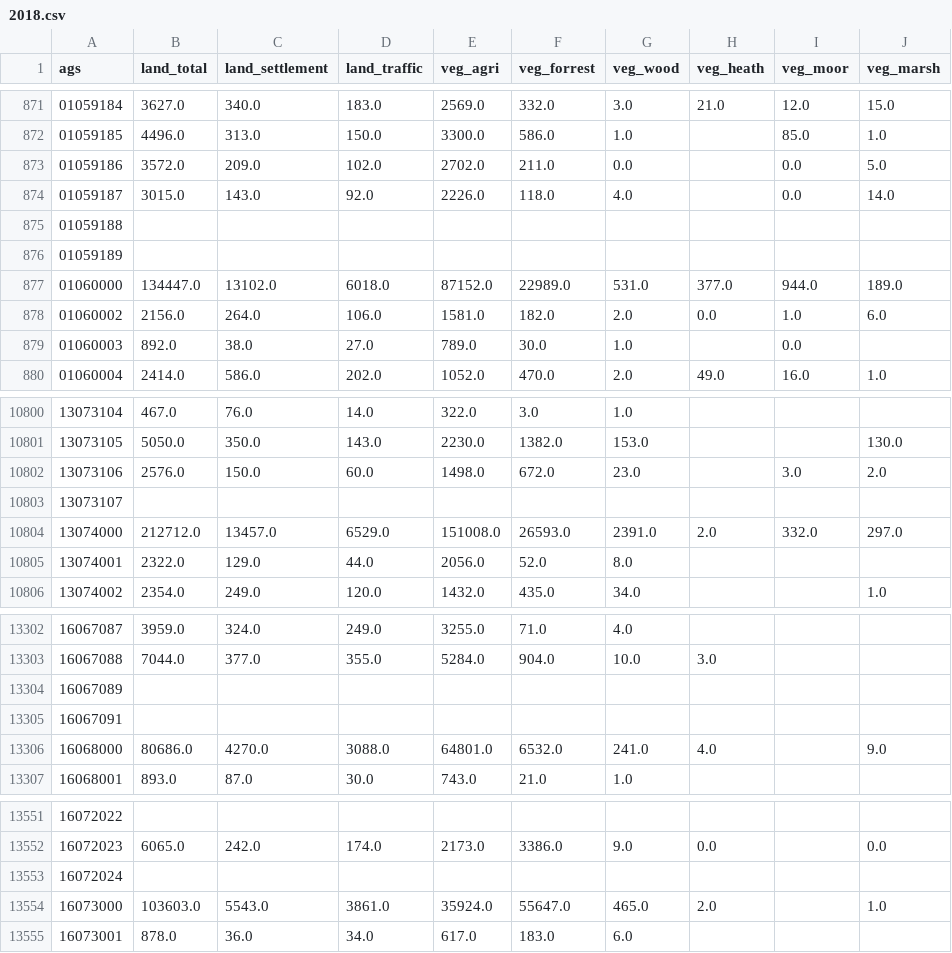
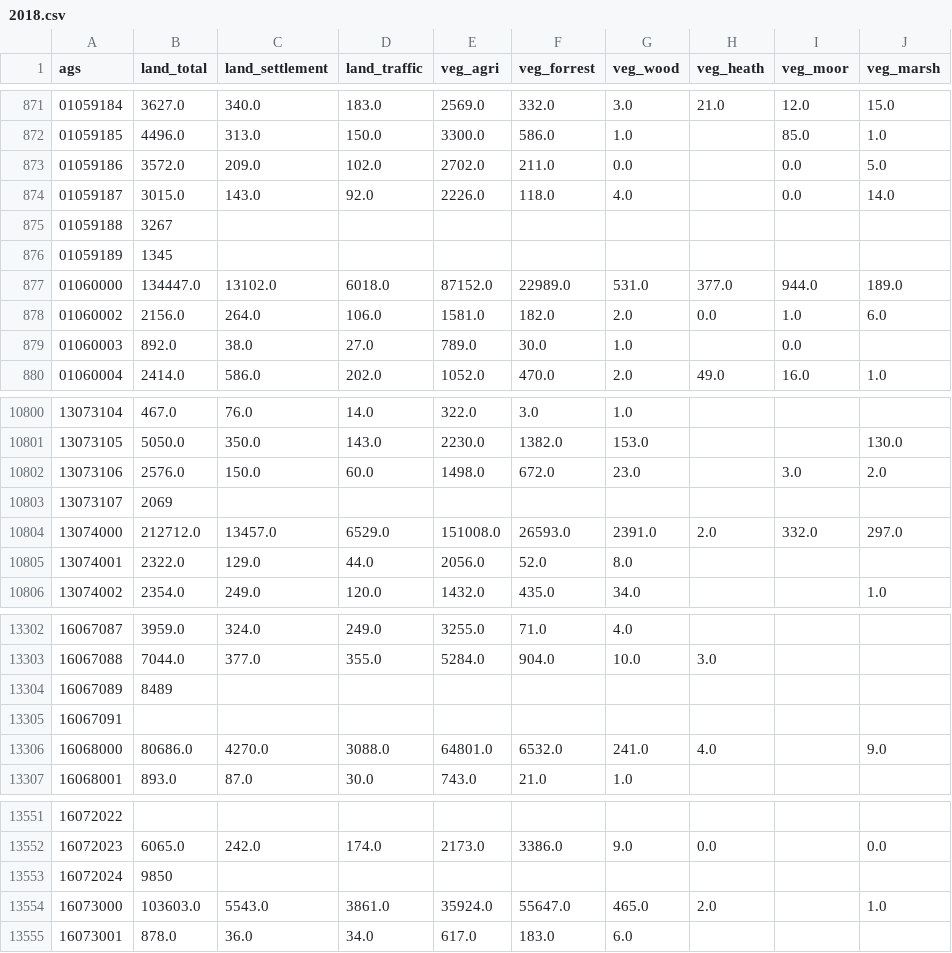
Before and after one commit to curiousleo/localzero-data-public, a CSV file: area/2018.csv, drawn as a sheet; only a part is shown, gaps mark what is left out; the diff names each change by its address in the sheet, - before the commit and + after, or states it on an @@ line.

Commit message:
add land total

```diff
--- a/area/2018.csv
+++ b/area/2018.csv
-B875 (land_total): (empty)
+B875 (land_total): 3267
-B876 (land_total): (empty)
+B876 (land_total): 1345
-B10803 (land_total): (empty)
+B10803 (land_total): 2069
-B13304 (land_total): (empty)
+B13304 (land_total): 8489
-B13553 (land_total): (empty)
+B13553 (land_total): 9850
```
Also changed, not shown: 1 other file.
